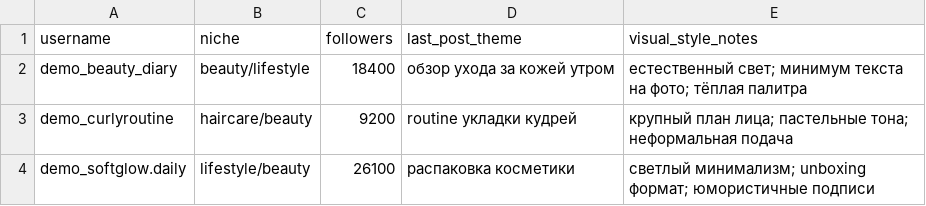
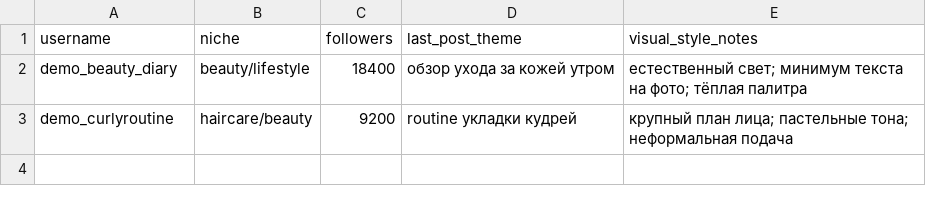
Before and after one commit to d4fpngnry2-oss/fashion, a CSV file: output/sample_candidates.csv, drawn as a sheet.

Commit message:
update output/sample_candidates.csv

```diff
--- a/output/sample_candidates.csv
+++ b/output/sample_candidates.csv
@@ -3,2 +3 @@ demo_beauty_diary,beauty/lifestyle,18400,"обзор ухода за кожей
 demo_curlyroutine,haircare/beauty,9200,"routine укладки кудрей",крупный план лица; пастельные тона; неформальная подача
-demo_softglow.daily,lifestyle/beauty,26100,"распаковка косметики",светлый минимализм; unboxing формат; юмористичные подписи
```
